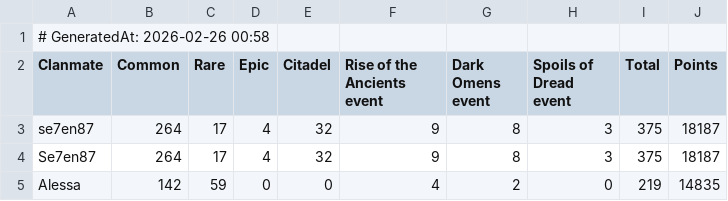
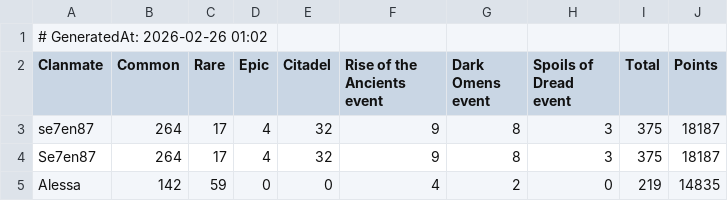
Before and after one commit to wsl-stats/wsl-stats.github.io, a CSV file: data.csv, drawn as a sheet; only a part is shown.

```diff
--- a/data.csv
+++ b/data.csv
@@ -1,2 +1,2 @@
-# GeneratedAt: 2026-02-26 00:58
+# GeneratedAt: 2026-02-26 01:02
 Clanmate,Common,Rare,Epic,Citadel,Rise of the Ancients event,Dark Omens event,Spoils of Dread event,Total,Points
```
Also changed, not shown: 1 other file.
